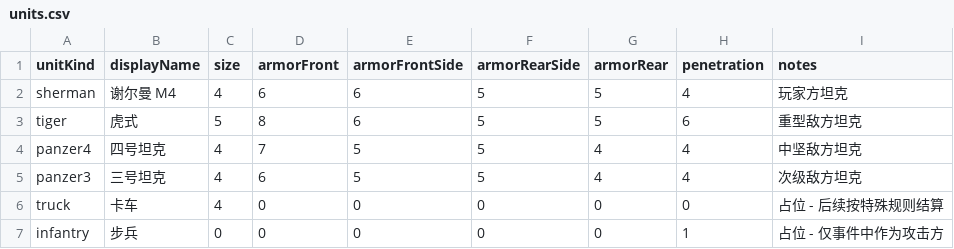
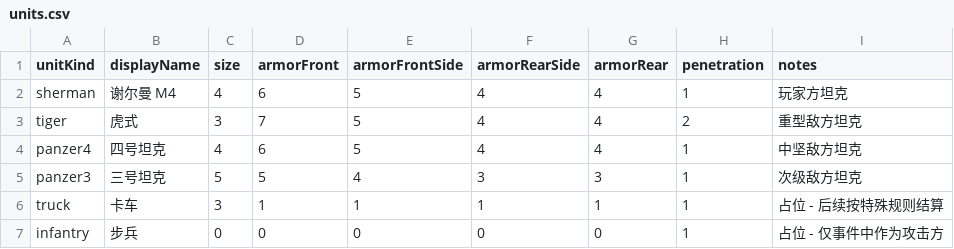
Before and after one commit to ls61117182/lostmoon, a CSV file: data/units.csv, drawn as a sheet.

```diff
--- a/data/units.csv
+++ b/data/units.csv
@@ -1,7 +1,7 @@
 unitKind,displayName,size,armorFront,armorFrontSide,armorRearSide,armorRear,penetration,notes
-sherman,谢尔曼 M4,4,6,6,5,5,4,玩家方坦克
-tiger,虎式,5,8,6,5,5,6,重型敌方坦克
-panzer4,四号坦克,4,7,5,5,4,4,中坚敌方坦克
-panzer3,三号坦克,4,6,5,5,4,4,次级敌方坦克
-truck,卡车,4,0,0,0,0,0,占位 - 后续按特殊规则结算
+sherman,谢尔曼 M4,4,6,5,4,4,1,玩家方坦克
+tiger,虎式,3,7,5,4,4,2,重型敌方坦克
+panzer4,四号坦克,4,6,5,4,4,1,中坚敌方坦克
+panzer3,三号坦克,5,5,4,3,3,1,次级敌方坦克
+truck,卡车,3,1,1,1,1,1,占位 - 后续按特殊规则结算
 infantry,步兵,0,0,0,0,0,1,占位 - 仅事件中作为攻击方
```
Also changed, not shown: data/enemy_ai_table.csv, data/lang.csv, 9 other files.
